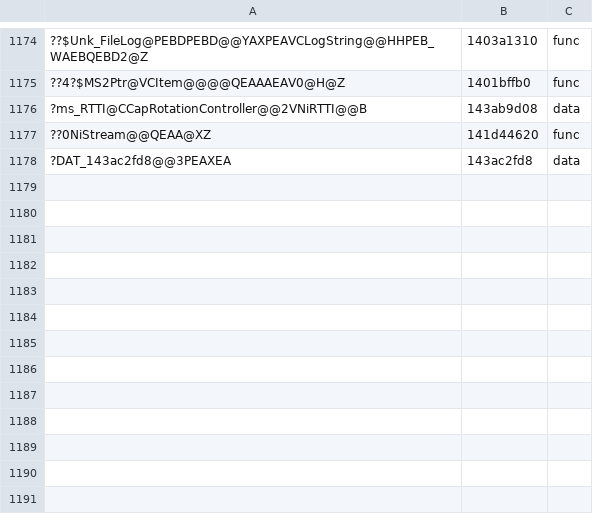
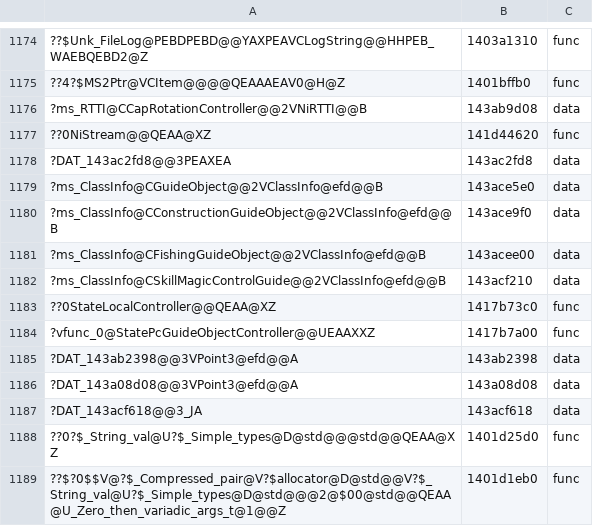
Before and after one commit to AngeloTadeucci/ms2-recomp, a TSV file: progress/symbols-manual.tsv, drawn as a sheet; only a part is shown, gaps mark what is left out; the diff names each change by its address in the sheet, - before the commit and + after, or states it on an @@ line.

```diff
--- a/progress/symbols-manual.tsv
+++ b/progress/symbols-manual.tsv
+row 1179: ?ms_ClassInfo@CGuideObject@@2VClassInfo@efd@@B | 143ace5e0 | data
+row 1180: ?ms_ClassInfo@CConstructionGuideObject@@2VClassInfo@efd@@B | 143ace9f0 | data
+row 1181: ?ms_ClassInfo@CFishingGuideObject@@2VClassInfo@efd@@B | 143acee00 | data
+row 1182: ?ms_ClassInfo@CSkillMagicControlGuide@@2VClassInfo@efd@@B | 143acf210 | data
+row 1183: ??0StateLocalController@@QEAA@XZ | 1417b73c0 | func
+row 1184: ?vfunc_0@StatePcGuideObjectController@@UEAAXXZ | 1417b7a00 | func
+row 1185: ?DAT_143ab2398@@3VPoint3@efd@@A | 143ab2398 | data
+row 1186: ?DAT_143a08d08@@3VPoint3@efd@@A | 143a08d08 | data
+row 1187: ?DAT_143acf618@@3_JA | 143acf618 | data
+row 1188: ??0?$_String_val@U?$_Simple_types@D@std@@@std@@QEAA@XZ | 1401d25d0 | func
+row 1189: ??$?0$$V@?$_Compressed_pair@V?$allocator@D@std@@V?$_String_val@U?$_Simple_types@D@std@@@2@$00@std@@QEAA@U_Zero_then_variadic_args_t@1@@Z | 1401d1eb0 | func
```
